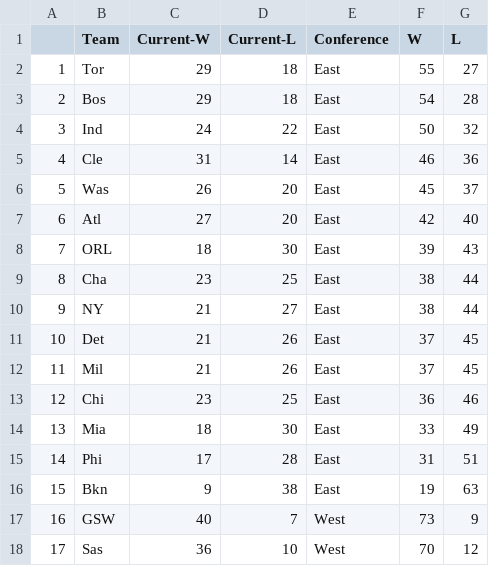
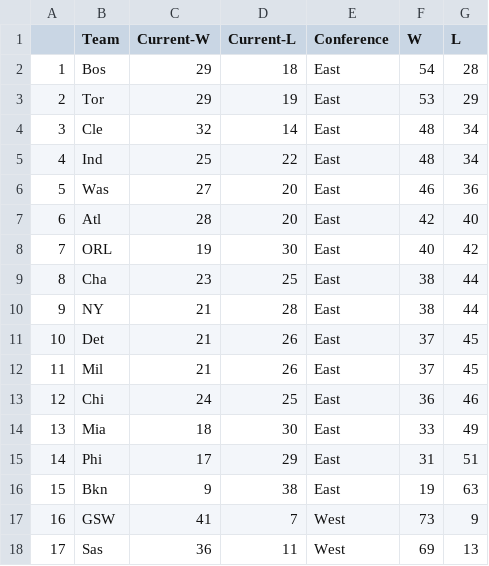
Before and after one commit to derek-corcoran-barrios/Sloan, a CSV file: ProjStand.csv, drawn as a sheet; only a part is shown; the diff covers the shown part only.

```diff
--- a/ProjStand.csv
+++ b/ProjStand.csv
@@ -1,18 +1,18 @@
 "","Team","Current-W","Current-L","Conference","W","L"
-"1","Tor",29,18,"East",55,27
-"2","Bos",29,18,"East",54,28
-"3","Ind",24,22,"East",50,32
-"4","Cle",31,14,"East",46,36
-"5","Was",26,20,"East",45,37
-"6","Atl",27,20,"East",42,40
-"7","ORL",18,30,"East",39,43
+"1","Bos",29,18,"East",54,28
+"2","Tor",29,19,"East",53,29
+"3","Cle",32,14,"East",48,34
+"4","Ind",25,22,"East",48,34
+"5","Was",27,20,"East",46,36
+"6","Atl",28,20,"East",42,40
+"7","ORL",19,30,"East",40,42
 "8","Cha",23,25,"East",38,44
-"9","NY",21,27,"East",38,44
+"9","NY",21,28,"East",38,44
 "10","Det",21,26,"East",37,45
 "11","Mil",21,26,"East",37,45
-"12","Chi",23,25,"East",36,46
+"12","Chi",24,25,"East",36,46
 "13","Mia",18,30,"East",33,49
-"14","Phi",17,28,"East",31,51
+"14","Phi",17,29,"East",31,51
 "15","Bkn",9,38,"East",19,63
-"16","GSW",40,7,"West",73,9
-"17","Sas",36,10,"West",70,12
+"16","GSW",41,7,"West",73,9
+"17","Sas",36,11,"West",69,13
```
Also changed, not shown: 16 edited cells elsewhere in this file, AddedStand.csv, datos2017.csv, 5 other files.
